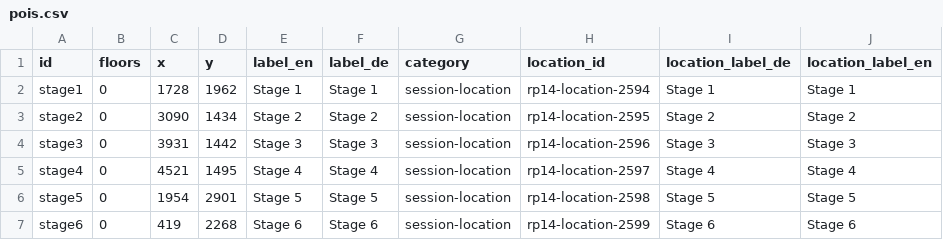
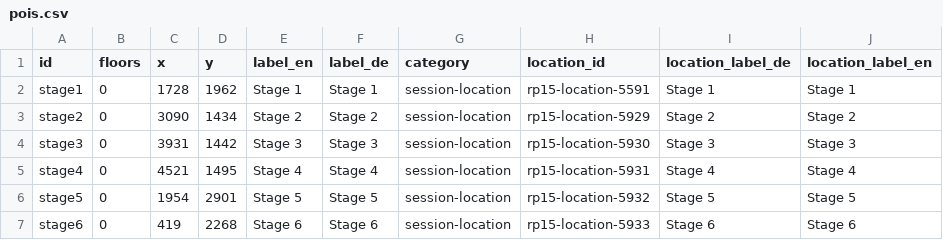
Before and after one commit to opendatacity/re-data, a CSV file: scraper/rp15/pois.csv, drawn as a sheet.

```diff
--- a/scraper/rp15/pois.csv
+++ b/scraper/rp15/pois.csv
@@ -1,7 +1,7 @@
 id;floors;x;y;label_en;label_de;category;location_id;location_label_de;location_label_en
-stage1;0;1728;1962;Stage 1;Stage 1;session-location;rp14-location-2594;Stage 1;Stage 1
-stage2;0;3090;1434;Stage 2;Stage 2;session-location;rp14-location-2595;Stage 2;Stage 2
-stage3;0;3931;1442;Stage 3;Stage 3;session-location;rp14-location-2596;Stage 3;Stage 3
-stage4;0;4521;1495;Stage 4;Stage 4;session-location;rp14-location-2597;Stage 4;Stage 4
-stage5;0;1954;2901;Stage 5;Stage 5;session-location;rp14-location-2598;Stage 5;Stage 5
-stage6;0;419;2268;Stage 6;Stage 6;session-location;rp14-location-2599;Stage 6;Stage 6
+stage1;0;1728;1962;Stage 1;Stage 1;session-location;rp15-location-5591;Stage 1;Stage 1
+stage2;0;3090;1434;Stage 2;Stage 2;session-location;rp15-location-5929;Stage 2;Stage 2
+stage3;0;3931;1442;Stage 3;Stage 3;session-location;rp15-location-5930;Stage 3;Stage 3
+stage4;0;4521;1495;Stage 4;Stage 4;session-location;rp15-location-5931;Stage 4;Stage 4
+stage5;0;1954;2901;Stage 5;Stage 5;session-location;rp15-location-5932;Stage 5;Stage 5
+stage6;0;419;2268;Stage 6;Stage 6;session-location;rp15-location-5933;Stage 6;Stage 6
```
Also changed, not shown: 1 other file.
